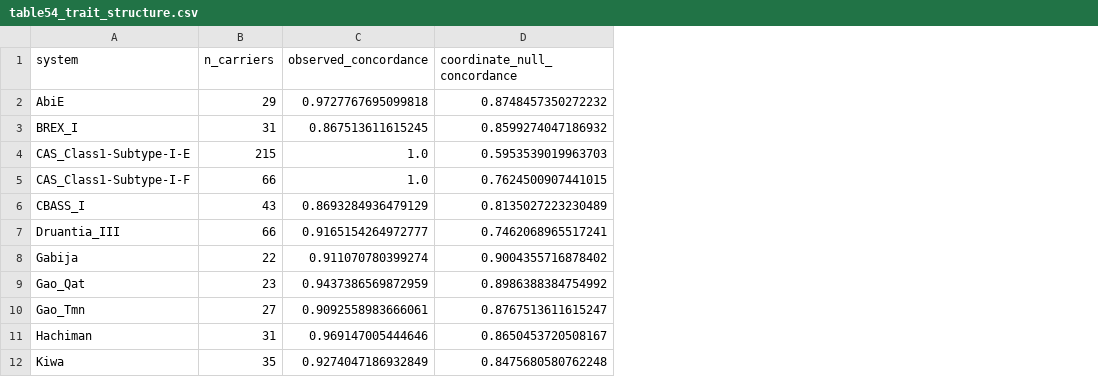
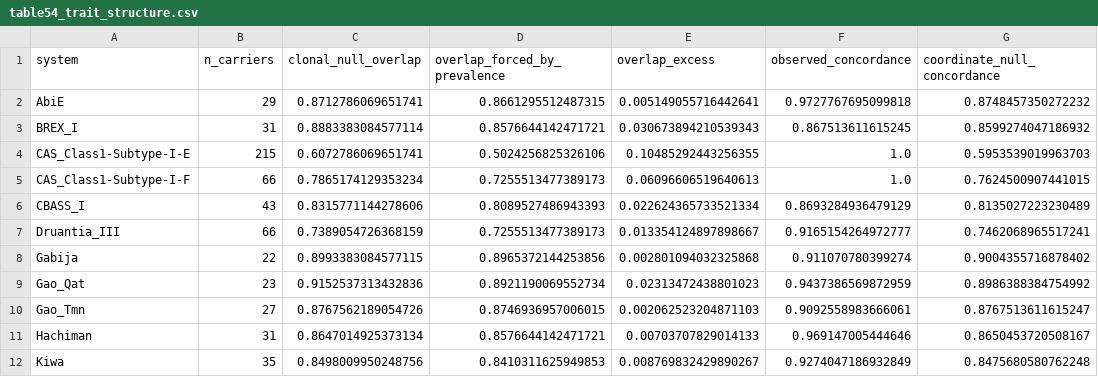
Before and after one commit to Qasim-Hussain-Code/post-adsorption-phage-resistance, a CSV file: results/tables/table54_trait_structure.csv, drawn as a sheet; only a part is shown; the diff names each change by its address in the sheet, - before the commit and + after, or states it on an @@ line.

```diff
--- a/results/tables/table54_trait_structure.csv
+++ b/results/tables/table54_trait_structure.csv
+column C (clonal_null_overlap), rows 2-12: 0.8712786069651741 | 0.8883383084577114 | 0.6072786069651741 | 0.7865174129353234 | 0.8315771144278606 | 0.7389054726368159 | 0.8993383084577115 | 0.9152537313432836 | 0.8767562189054726 | 0.8647014925373134 | 0.8498009950248756
+column D (overlap_forced_by_prevalence), rows 2-12: 0.8661295512487315 | 0.8576644142471721 | 0.5024256825326106 | 0.7255513477389173 | 0.8089527486943393 | 0.7255513477389173 | 0.8965372144253856 | 0.8921190069552734 | 0.8746936957006015 | 0.8576644142471721 | 0.8410311625949853
+column E (overlap_excess), rows 2-12: 0.005149055716442641 | 0.030673894210539343 | 0.10485292443256355 | 0.06096606519640613 | 0.022624365733521334 | 0.013354124897898667 | 0.002801094032325868 | 0.02313472438801023 | 0.002062523204871103 | 0.00703707829014133 | 0.008769832429890267
```
Also changed, not shown: results/tables/table51_spectrum_coherence.csv, results/tables/table53_island_adjusted.csv, 11 other files.
